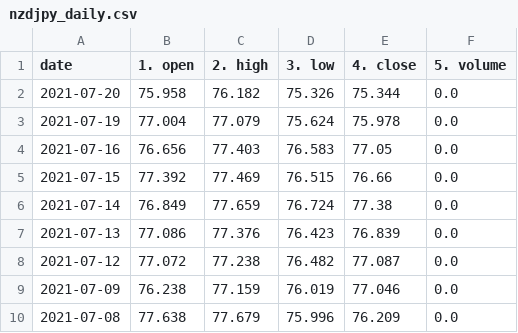
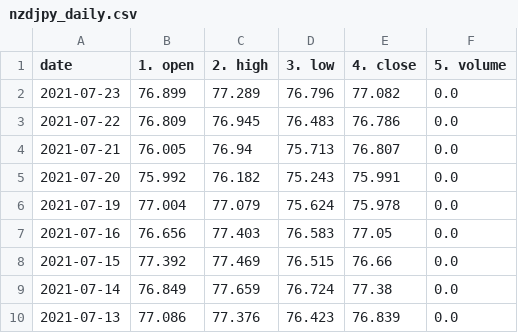
Before and after one commit to chanmoto/github.io, a CSV file: data/nzdjpy_daily.csv, drawn as a sheet; only a part is shown; the shorter side is filled out with more unchanged rows.

```diff
--- a/data/nzdjpy_daily.csv
+++ b/data/nzdjpy_daily.csv
@@ -1,3 +1,6 @@
 date,1. open,2. high,3. low,4. close,5. volume
-2021-07-20,75.958,76.182,75.326,75.344,0.0
+2021-07-23,76.899,77.289,76.796,77.082,0.0
+2021-07-22,76.809,76.945,76.483,76.786,0.0
+2021-07-21,76.005,76.94,75.713,76.807,0.0
+2021-07-20,75.992,76.182,75.243,75.991,0.0
 2021-07-19,77.004,77.079,75.624,75.978,0.0
```
Also changed, not shown: data/dexjpus_daily.csv, data/gbpjpy_daily.csv, 4 other files.
